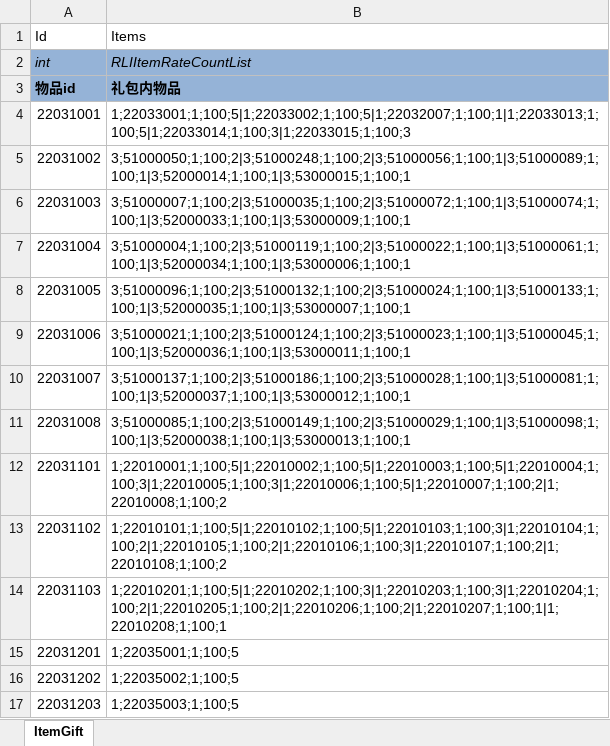
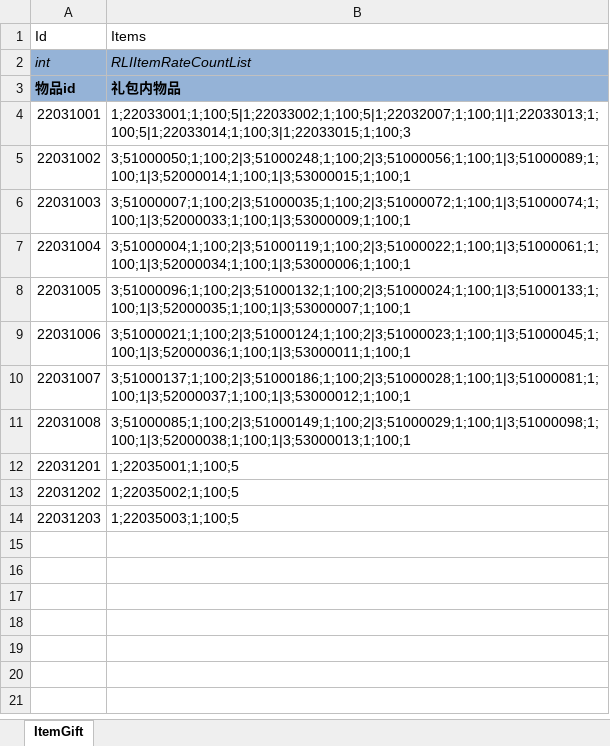
Before and after one commit to realeternia/TOMClassic, an Excel workbook: ConfigData/Xlsx/ItemGift.xlsx, sheet ItemGift, drawn as a sheet; values as stored, in another font and other column widths than the file's, no borders; table styles not drawn; the diff names each change by its address in the sheet, - before the commit and + after, or states it on an @@ line.

Commit message:
implement the new random item generate item

```diff
--- a/ConfigData/Xlsx/ItemGift.xlsx (sheet ItemGift)
+++ b/ConfigData/Xlsx/ItemGift.xlsx (sheet ItemGift)
-row 12: 22031101 | 1;22010001;1;100;5|1;22010002;1;100;5|1;22010003;1;100;5|1;22010004;1;100;3|1;22010005;1;100;3|1;22010006;1;100;5|1;22010007;1;100;2|1;22010008;1;100;2
-row 13: 22031102 | 1;22010101;1;100;5|1;22010102;1;100;5|1;22010103;1;100;3|1;22010104;1;100;2|1;22010105;1;100;2|1;22010106;1;100;3|1;22010107;1;100;2|1;22010108;1;100;2
-row 14: 22031103 | 1;22010201;1;100;5|1;22010202;1;100;3|1;22010203;1;100;3|1;22010204;1;100;2|1;22010205;1;100;2|1;22010206;1;100;2|1;22010207;1;100;1|1;22010208;1;100;1
```
Also changed, not shown: ConfigData/Xlsx/HItem.xlsx, ConfigData/Xlsx/ItemConsumer.xlsx, 9 other files.
